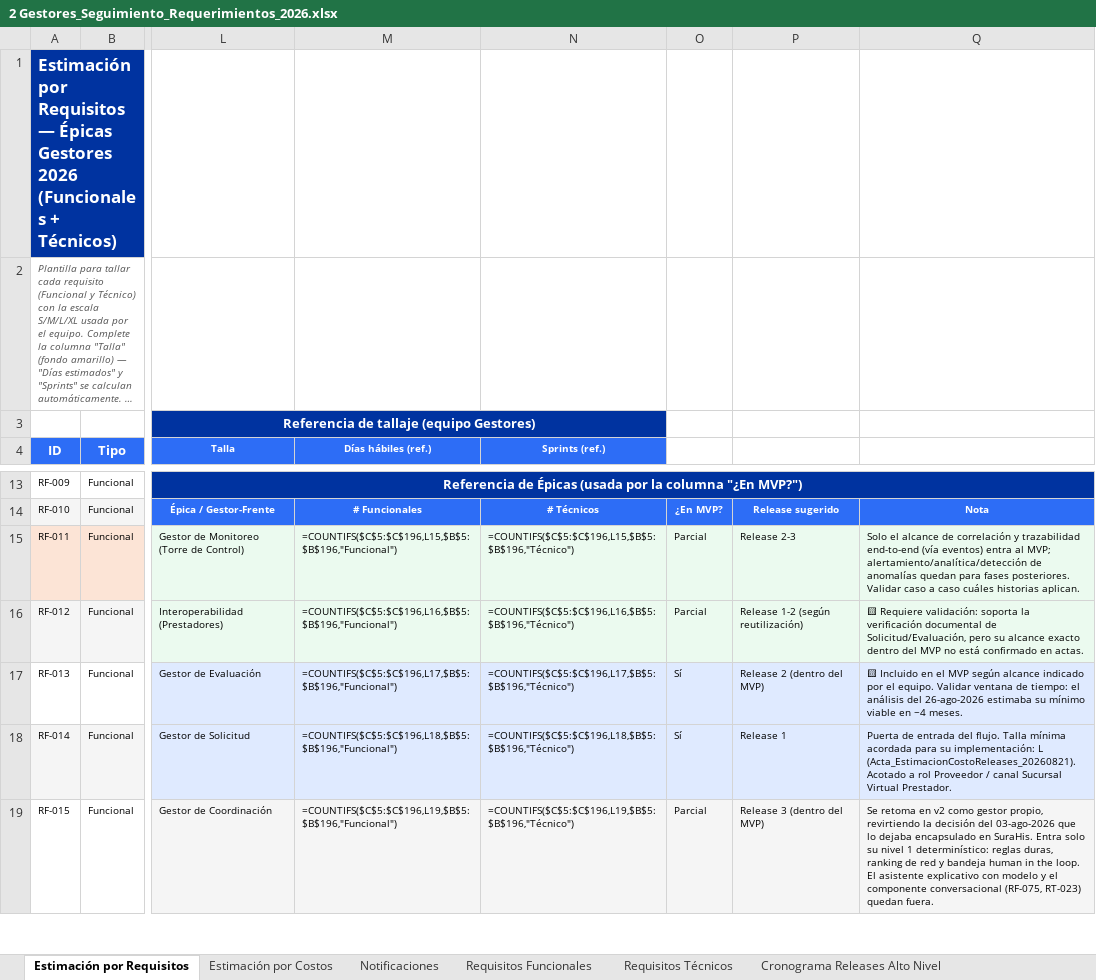
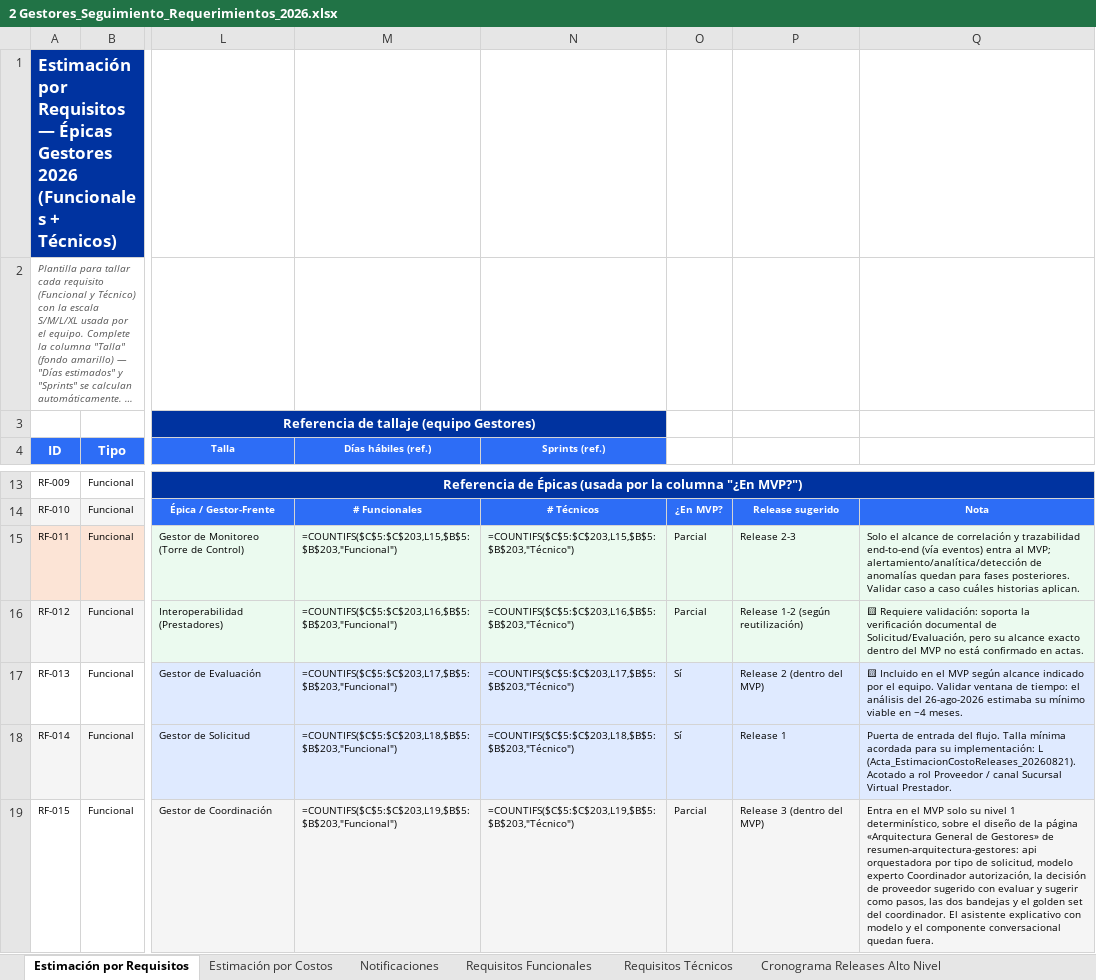
Before and after one commit to didierfrancogomez/propuestas, an Excel workbook: SURA/gestores-sura/estimacin mvp/v2/2 Gestores_Seguimiento_Requerimientos_2026.xlsx, sheet Estimación por Requisitos, drawn as a sheet; only a part is shown, gaps mark what is left out; long unchanged cells end in …; values as stored, in another font and other column widths than the file's, no borders; formulas without a stored value are shown as written; the diff covers the shown part only; the diff names each change by its address in the sheet, - before the commit and + after, or states it on an @@ line.

```diff
--- a/SURA/gestores-sura/estimacin mvp/v2/2 Gestores_Seguimiento_Requerimientos_2026.xlsx (sheet Estimación por Requisitos)
+++ b/SURA/gestores-sura/estimacin mvp/v2/2 Gestores_Seguimiento_Requerimientos_2026.xlsx (sheet Estimación por Requisitos)
-M15 (Días hábiles (ref.)): =COUNTIFS($C$5:$C$196,L15,$B$5:$B$196,"Funcional")
+M15 (Días hábiles (ref.)): =COUNTIFS($C$5:$C$203,L15,$B$5:$B$203,"Funcional")
-N15 (Sprints (ref.)): =COUNTIFS($C$5:$C$196,L15,$B$5:$B$196,"Técnico")
+N15 (Sprints (ref.)): =COUNTIFS($C$5:$C$203,L15,$B$5:$B$203,"Técnico")
-M16 (Días hábiles (ref.)): =COUNTIFS($C$5:$C$196,L16,$B$5:$B$196,"Funcional")
+M16 (Días hábiles (ref.)): =COUNTIFS($C$5:$C$203,L16,$B$5:$B$203,"Funcional")
-N16 (Sprints (ref.)): =COUNTIFS($C$5:$C$196,L16,$B$5:$B$196,"Técnico")
+N16 (Sprints (ref.)): =COUNTIFS($C$5:$C$203,L16,$B$5:$B$203,"Técnico")
-M17 (Días hábiles (ref.)): =COUNTIFS($C$5:$C$196,L17,$B$5:$B$196,"Funcional")
+M17 (Días hábiles (ref.)): =COUNTIFS($C$5:$C$203,L17,$B$5:$B$203,"Funcional")
-N17 (Sprints (ref.)): =COUNTIFS($C$5:$C$196,L17,$B$5:$B$196,"Técnico")
+N17 (Sprints (ref.)): =COUNTIFS($C$5:$C$203,L17,$B$5:$B$203,"Técnico")
-M18 (Días hábiles (ref.)): =COUNTIFS($C$5:$C$196,L18,$B$5:$B$196,"Funcional")
+M18 (Días hábiles (ref.)): =COUNTIFS($C$5:$C$203,L18,$B$5:$B$203,"Funcional")
-N18 (Sprints (ref.)): =COUNTIFS($C$5:$C$196,L18,$B$5:$B$196,"Técnico")
+N18 (Sprints (ref.)): =COUNTIFS($C$5:$C$203,L18,$B$5:$B$203,"Técnico")
-M19 (Días hábiles (ref.)): =COUNTIFS($C$5:$C$196,L19,$B$5:$B$196,"Funcional")
+M19 (Días hábiles (ref.)): =COUNTIFS($C$5:$C$203,L19,$B$5:$B$203,"Funcional")
-N19 (Sprints (ref.)): =COUNTIFS($C$5:$C$196,L19,$B$5:$B$196,"Técnico")
+N19 (Sprints (ref.)): =COUNTIFS($C$5:$C$203,L19,$B$5:$B$203,"Técnico")
-Q19: Se retoma en v2 como gestor propio, revirtiendo la decisión del 03-ago-2026 que lo dejaba encapsulado en SuraHis. Entra solo su nivel 1 determinístico: reglas duras, ranking de red y bandeja human in the loop. El asistente explicativo con modelo y el componente conversacional (RF-075, RT-023) quedan fuera.
+Q19: Entra en el MVP solo su nivel 1 determinístico, sobre el diseño de la página «Arquitectura General de Gestores» de resumen-arquitectura-gestores: api orquestadora por tipo de solicitud, modelo experto Coordinador autorización, la decisión de proveedor sugerido con evaluar y sugerir como pasos, las dos bandejas y el golden set del coordinador. El asistente explicativo con modelo y el componente conversacional quedan fuera.
```
Also changed, not shown: 7 added rows, 38 edited cells and cell formats elsewhere in this sheet.
